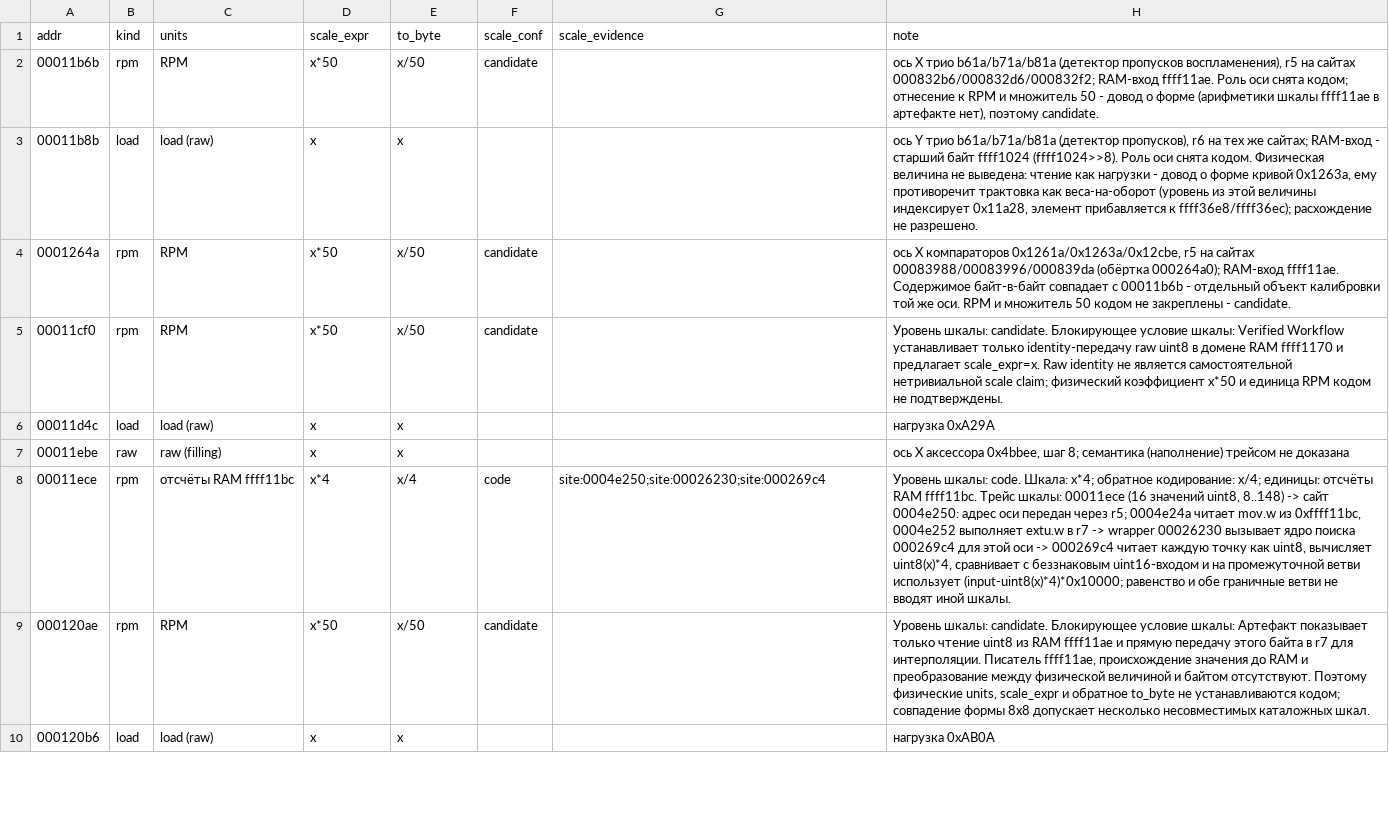
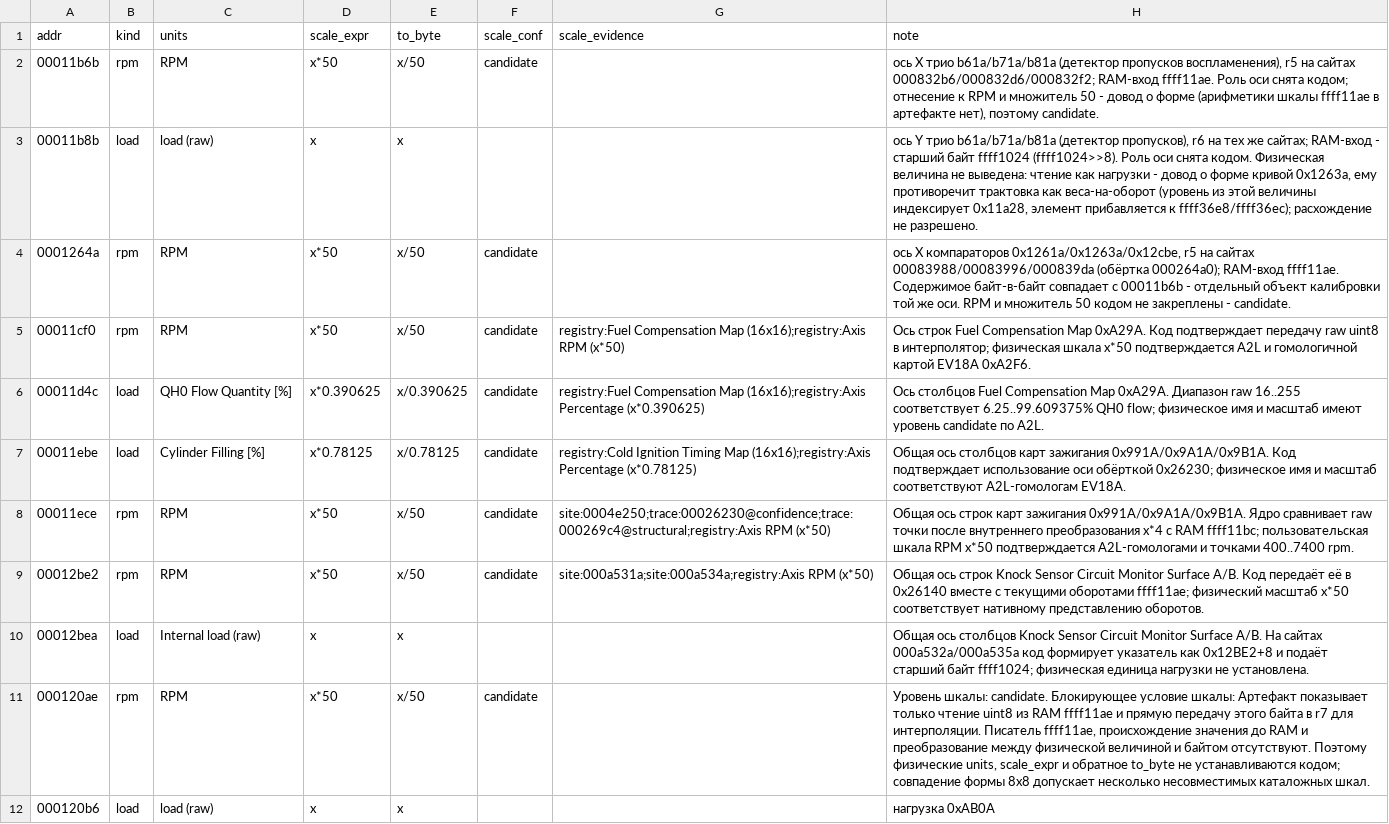
Before and after one commit to irudoy/v, a CSV file: defs/JK08A.axes.csv, drawn as a sheet; only a part is shown; the diff names each change by its address in the sheet, - before the commit and + after, or states it on an @@ line.

```diff
--- a/defs/JK08A.axes.csv
+++ b/defs/JK08A.axes.csv
-G5 (scale_evidence): (empty)
+G5 (scale_evidence): registry:Fuel Compensation Map (16x16);registry:Axis RPM (x*50)
-H5 (note): Уровень шкалы: candidate. Блокирующее условие шкалы: Verified Workflow устанавливает только identity-передачу raw uint8 в домене RAM ffff1170 и предлагает scale_expr=x. Raw identity не является самостоятельной нетривиальной scale claim; физический коэффициент x*50 и единица RPM кодом не подтверждены.
+H5 (note): Ось строк Fuel Compensation Map 0xA29A. Код подтверждает передачу raw uint8 в интерполятор; физическая шкала x*50 подтверждается A2L и гомологичной картой EV18A 0xA2F6.
-C6 (units): load (raw)
+C6 (units): QH0 Flow Quantity [%]
-D6 (scale_expr): x
+D6 (scale_expr): x*0.390625
-E6 (to_byte): x
+E6 (to_byte): x/0.390625
-F6:F7 (scale_conf): (empty)
+F6:F7 (scale_conf): candidate
-G6 (scale_evidence): (empty)
+G6 (scale_evidence): registry:Fuel Compensation Map (16x16);registry:Axis Percentage (x*0.390625)
-H6 (note): нагрузка 0xA29A
+H6 (note): Ось столбцов Fuel Compensation Map 0xA29A. Диапазон raw 16..255 соответствует 6.25..99.609375% QH0 flow; физическое имя и масштаб имеют уровень candidate по A2L.
-B7 (kind): raw
+B7 (kind): load
-C7 (units): raw (filling)
+C7 (units): Cylinder Filling [%]
-D7 (scale_expr): x
+D7 (scale_expr): x*0.78125
-E7 (to_byte): x
+E7 (to_byte): x/0.78125
-G7 (scale_evidence): (empty)
+G7 (scale_evidence): registry:Cold Ignition Timing Map (16x16);registry:Axis Percentage (x*0.78125)
-H7 (note): ось X аксессора 0x4bbee, шаг 8; семантика (наполнение) трейсом не доказана
+H7 (note): Общая ось столбцов карт зажигания 0x991A/0x9A1A/0x9B1A. Код подтверждает использование оси обёрткой 0x26230; физическое имя и масштаб соответствуют A2L-гомологам EV18A.
-C8 (units): отсчёты RAM ffff11bc
+C8 (units): RPM
-D8 (scale_expr): x*4
+D8 (scale_expr): x*50
-E8 (to_byte): x/4
+E8 (to_byte): x/50
-F8 (scale_conf): code
+F8 (scale_conf): candidate
-G8 (scale_evidence): site:0004e250;site:00026230;site:000269c4
+G8 (scale_evidence): site:0004e250;trace:00026230@confidence;trace:000269c4@structural;registry:Axis RPM (x*50)
-H8 (note): Уровень шкалы: code. Шкала: x*4; обратное кодирование: x/4; единицы: отсчёты RAM ffff11bc. Трейс шкалы: 00011ece (16 значений uint8, 8..148) -> сайт 0004e250: адрес оси передан через r5; 0004e24a читает mov.w из 0xffff11bc, 0004e252 выполняет extu.w в r7 -> wrapper 00026230 вызывает ядро поиска 000269c4 для этой оси -> 000269c4 читает каждую точку как uint8, вычисляет uint8(x)*4, сравнивает с беззнаковым uint16-входом и на промежуточной ветви использует (input-uint8(x)*4)*0x10000; равенство и обе граничные ветви не вводят иной шкалы.
+H8 (note): Общая ось строк карт зажигания 0x991A/0x9A1A/0x9B1A. Ядро сравнивает raw точки после внутреннего преобразования x*4 с RAM ffff11bc; пользовательская шкала RPM x*50 подтверждается A2L-гомологами и точками 400..7400 rpm.
+row 9: 00012be2 | rpm | RPM | x*50 | x/50 | candidate | site:000a531a;site:000a534a;registry:Axis RPM (x*50) | Общая ось строк Knock Sensor Circuit Monitor Surface A/B. Код передаёт её в 0x26140 вместе с текущими оборотами ffff11ae; физический масштаб x*50 соответствует нативному представлению оборотов.
+row 10: 00012bea | load | Internal load (raw) | x | x |  |  | Общая ось столбцов Knock Sensor Circuit Monitor Surface A/B. На сайтах 000a532a/000a535a код формирует указатель как 0x12BE2+8 и подаёт старший байт ffff1024; физическая единица нагрузки не установлена.
```
Also changed, not shown: defs/JK08A.findings.csv, defs/JK08A.funcs.csv, 12 other files.
